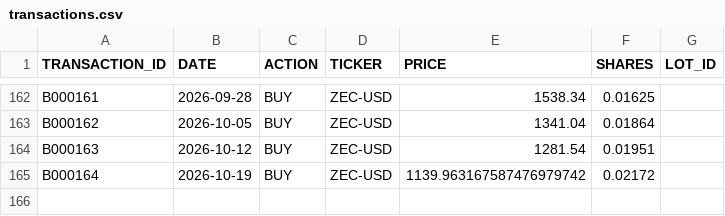
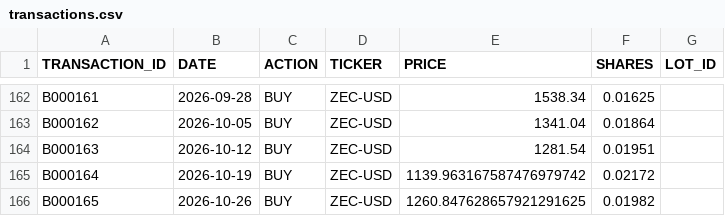
Before and after one commit to craigrow/Simple_Portfolio, a CSV file: portfolios/crypto_portfolio/transactions.csv, drawn as a sheet; only a part is shown, gaps mark what is left out; the diff names each change by its address in the sheet, - before the commit and + after, or states it on an @@ line.

Commit message:
Record October 23 and 26 portfolio purchases

```diff
--- a/portfolios/crypto_portfolio/transactions.csv
+++ b/portfolios/crypto_portfolio/transactions.csv
+row 166: B000165 | 2026-10-26 | BUY | ZEC-USD | 1260.847628657921291625 | 0.01982
```
Also changed, not shown: portfolios/foolish_portfolio/transactions.csv, portfolios/tqqq_portfolio/transactions.csv.
